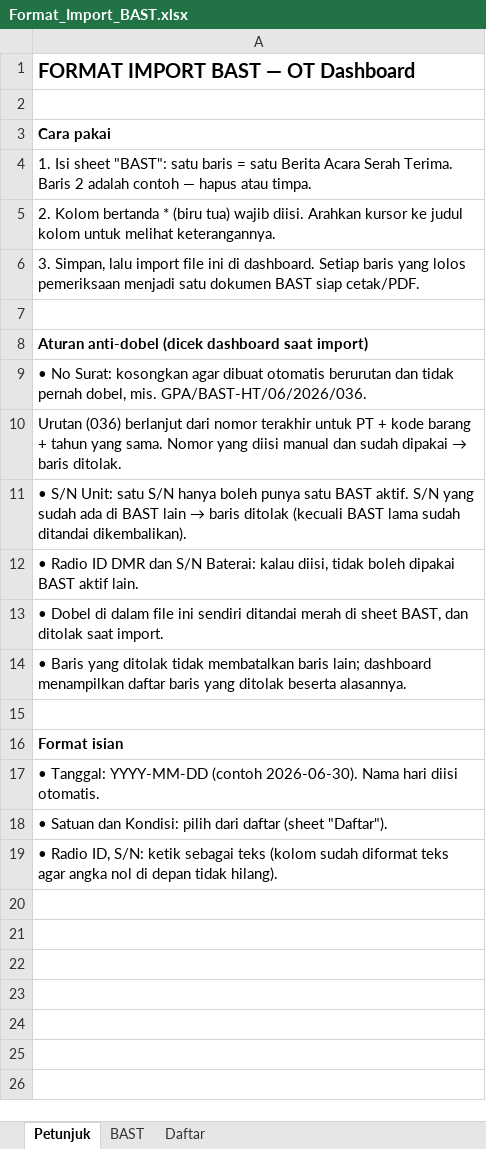
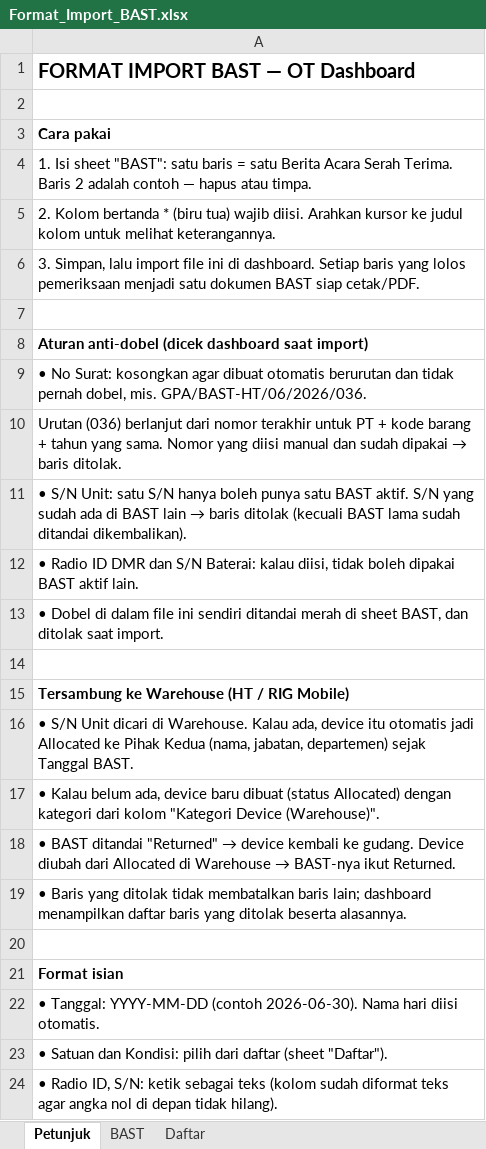
Before and after one commit to mhmmdfiqriarrasyid-jpg/Claude_Monitoring_Dasboard, an Excel workbook: templates/Format_Import_BAST.xlsx, sheet Petunjuk, drawn as a sheet; values as stored, in another font and other column widths than the file's, no borders; the diff names each change by its address in the sheet, - before the commit and + after, or states it on an @@ line.

```diff
--- a/templates/Format_Import_BAST.xlsx (sheet Petunjuk)
+++ b/templates/Format_Import_BAST.xlsx (sheet Petunjuk)
+row 14: (empty)
+row 15: Tersambung ke Warehouse (HT / RIG Mobile)
+row 16: • S/N Unit dicari di Warehouse. Kalau ada, device itu otomatis jadi Allocated ke Pihak Kedua (nama, jabatan, departemen) sejak Tanggal BAST.
+row 17: • Kalau belum ada, device baru dibuat (status Allocated) dengan kategori dari kolom "Kategori Device (Warehouse)".
+row 18: • BAST ditandai "Returned" → device kembali ke gudang. Device diubah dari Allocated di Warehouse → BAST-nya ikut Returned.
```
Also changed, not shown: sheet BAST, 13 other files.
